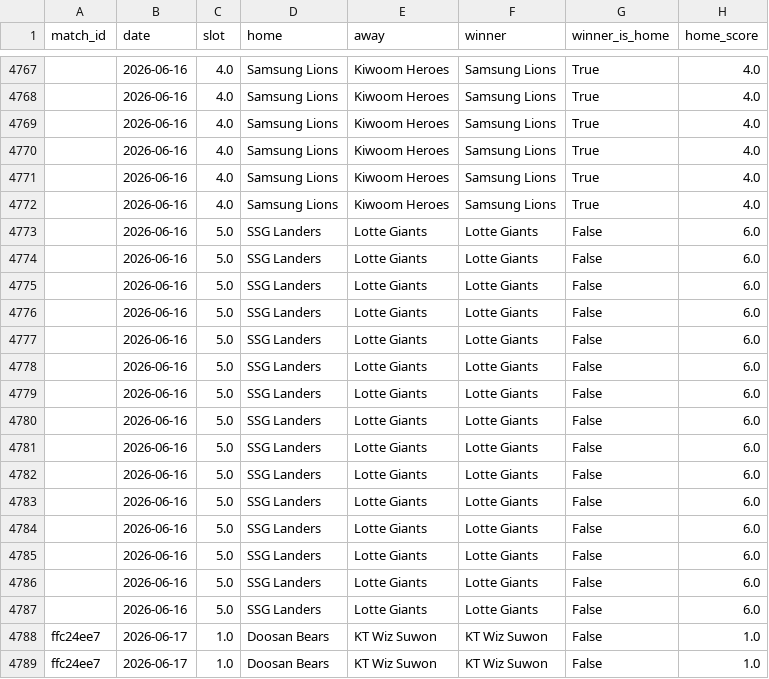
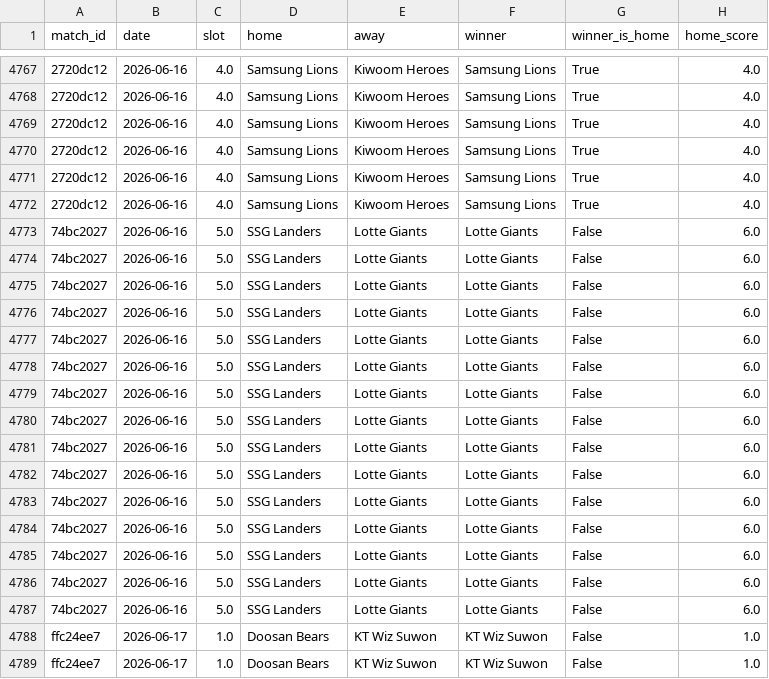
Before and after one commit to seung-min-lee/seung-min-lee-kbo-predictor, a CSV file: kbo_odds.csv, drawn as a sheet; only a part is shown, gaps mark what is left out; the diff covers the shown part only; the diff names each change by its address in the sheet, - before the commit and + after, or states it on an @@ line.

```diff
--- a/kbo_odds.csv
+++ b/kbo_odds.csv
-A4767:A4772 (match_id): (empty)
+A4767:A4772 (match_id): 2720dc12
-A4773:A4787 (match_id): (empty)
+A4773:A4787 (match_id): 74bc2027
```
Also changed, not shown: 54 edited cells elsewhere in this file, 1 other file.
